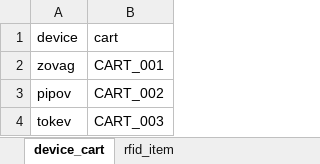
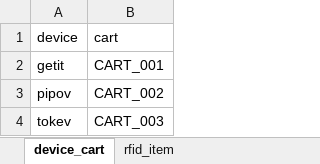
Before and after one commit to jianyiee96/sMart-PI-edge, an Excel workbook: files/mapping.xlsx, sheet device_cart, drawn as a sheet; values as stored, in another font and other column widths than the file's, no borders; table styles not drawn; the diff names each change by its address in the sheet, - before the commit and + after, or states it on an @@ line.

Commit message:
Updated mapping to prototype cart

```diff
--- a/files/mapping.xlsx (sheet device_cart)
+++ b/files/mapping.xlsx (sheet device_cart)
-A2 (device): zovag
+A2 (device): getit
```
